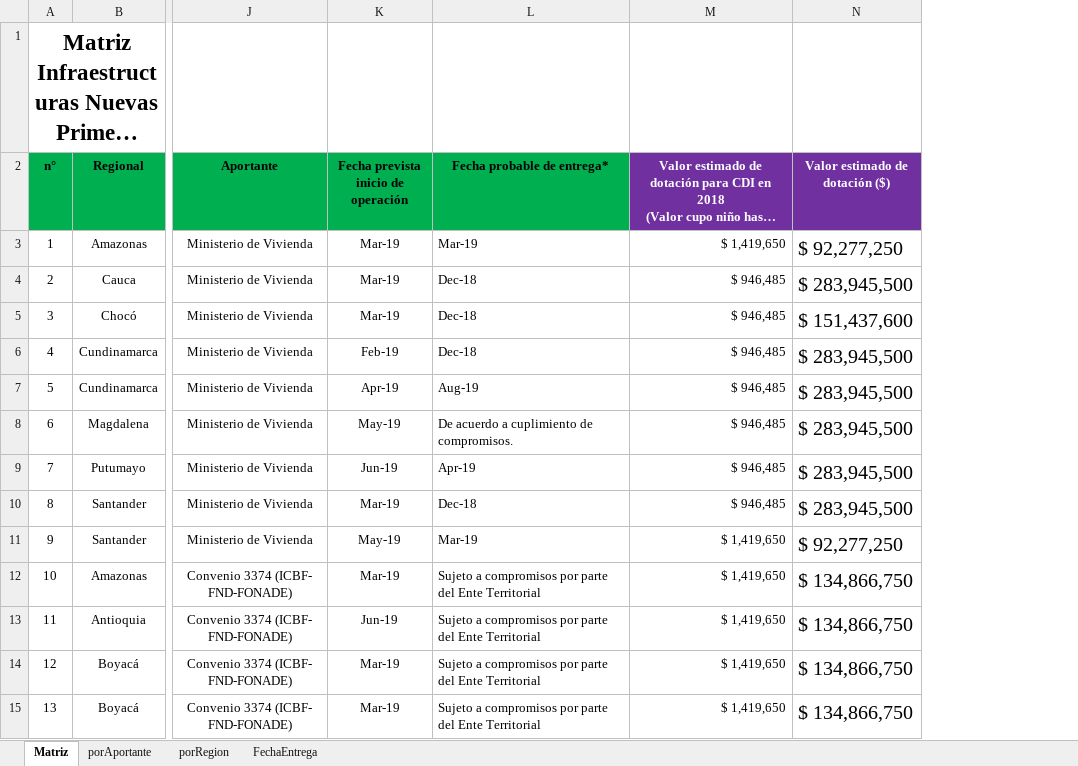
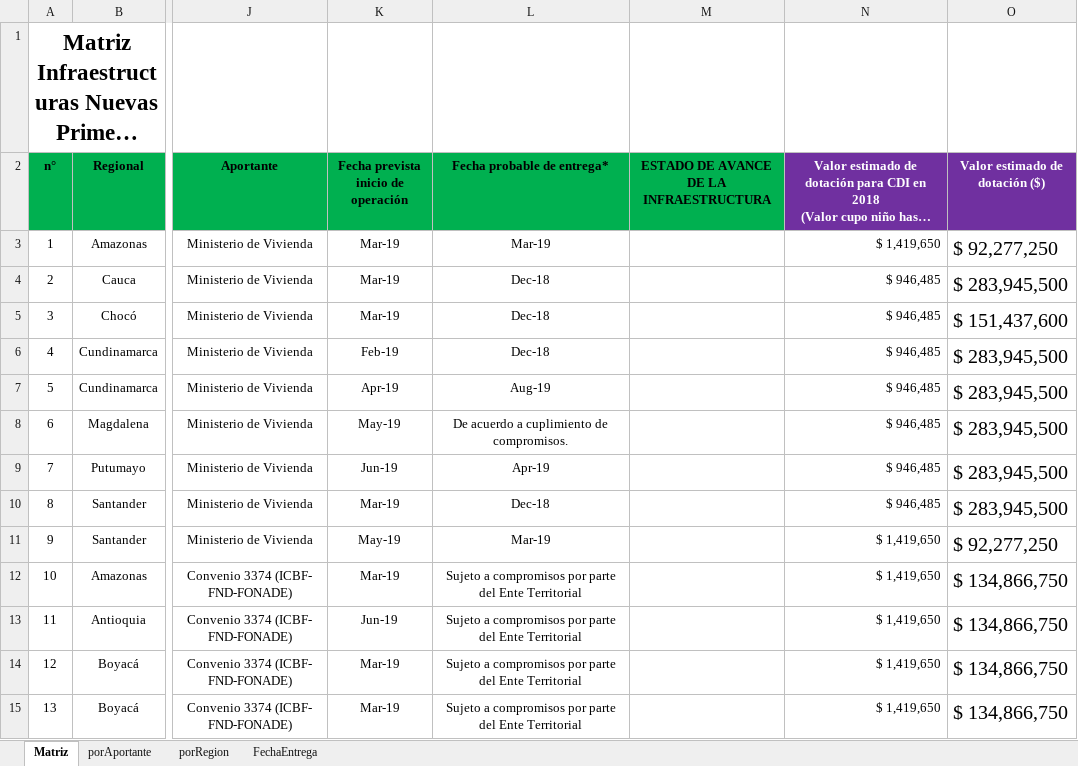
Before and after one commit to paulaO/Dotaciones2019, an Excel workbook: Infraestructura/MatrizInfraestructurasNuevas_2019.xlsx, sheet Matriz, drawn as a sheet; only a part is shown, gaps mark what is left out; long unchanged cells end in …; values as stored, in another font and other column widths than the file's, no borders; the diff covers the shown part only; the diff names each change by its address in the sheet, - before the commit and + after, or states it on an @@ line.

```diff
--- a/Infraestructura/MatrizInfraestructurasNuevas_2019.xlsx (sheet Matriz)
+++ b/Infraestructura/MatrizInfraestructurasNuevas_2019.xlsx (sheet Matriz)
+column M, row 2: ESTADO DE AVANCE DE LA INFRAESTRUCTURA
-L3:L15 alignment: left
+L3:L15 alignment: center
```
Also changed, not shown: cell formats elsewhere in this sheet, formulas that keep their value, 2 other files.
